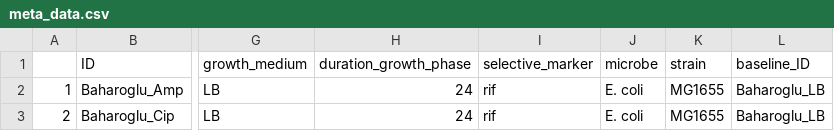
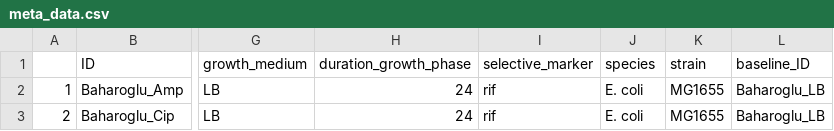
Before and after one commit to LucyL-J/estimu, a CSV file: experimental_data/meta_data.csv, drawn as a sheet; only a part is shown, gaps mark what is left out; the diff names each change by its address in the sheet, - before the commit and + after, or states it on an @@ line.

```diff
--- a/experimental_data/meta_data.csv
+++ b/experimental_data/meta_data.csv
-J1: microbe
+J1: species
```
Also changed, not shown: 2 other files.
